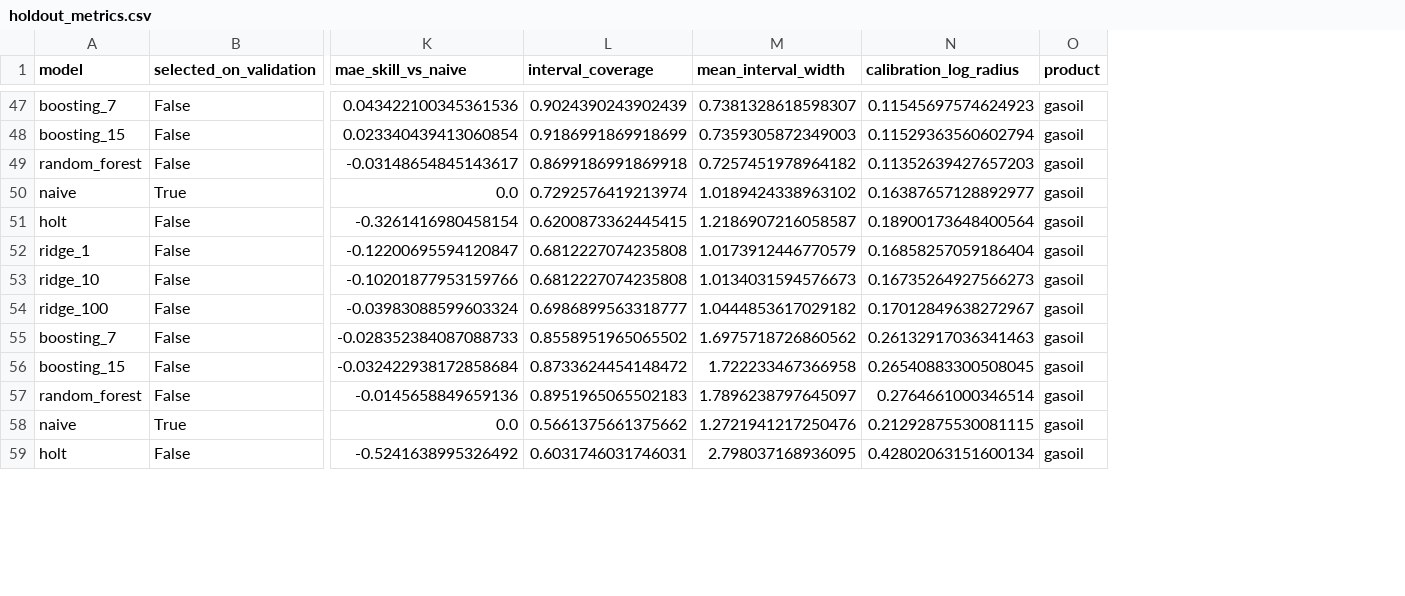
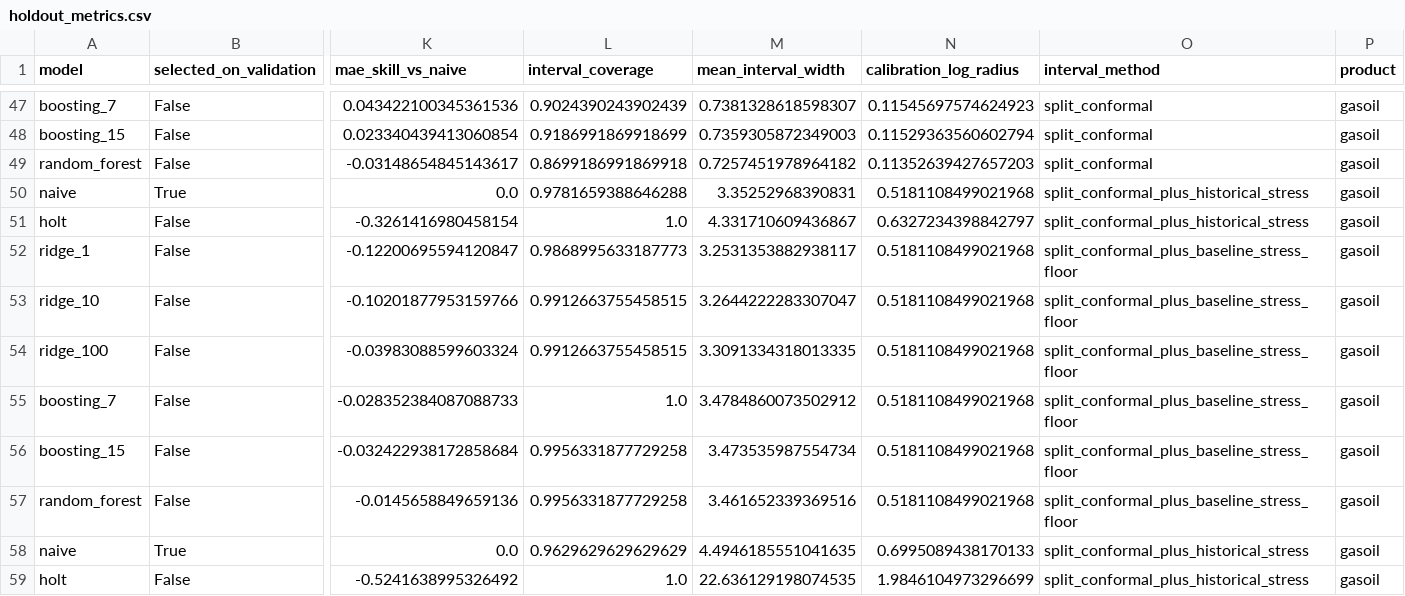
Before and after one commit to KHALIDKARROUM/prices_monitor, a CSV file: reports/data_workflow/holdout_metrics.csv, drawn as a sheet; only a part is shown, gaps mark what is left out; the diff covers the shown part only; the diff names each change by its address in the sheet, - before the commit and + after, or states it on an @@ line.

```diff
--- a/reports/data_workflow/holdout_metrics.csv
+++ b/reports/data_workflow/holdout_metrics.csv
+column O (interval_method), rows 47-59: split_conformal | split_conformal | split_conformal | split_conformal_plus_historical_stress | split_conformal_plus_historical_stress | split_conformal_plus_baseline_stress_floor | split_conformal_plus_baseline_stress_floor | split_conformal_plus_baseline_stress_floor | split_conformal_plus_baseline_stress_floor | split_conformal_plus_baseline_stress_floor | split_conformal_plus_baseline_stress_floor | split_conformal_plus_historical_stress | split_conformal_plus_historical_stress
-L50 (interval_coverage): 0.7292576419213974
+L50 (interval_coverage): 0.9781659388646288
-M50 (mean_interval_width): 1.0189424338963102
+M50 (mean_interval_width): 3.35252968390831
-N50 (calibration_log_radius): 0.16387657128892977
+N50 (calibration_log_radius): 0.5181108499021968
-L51 (interval_coverage): 0.6200873362445415
+L51 (interval_coverage): 1.0
-M51 (mean_interval_width): 1.2186907216058587
+M51 (mean_interval_width): 4.331710609436867
-N51 (calibration_log_radius): 0.18900173648400564
+N51 (calibration_log_radius): 0.6327234398842797
-L52 (interval_coverage): 0.6812227074235808
+L52 (interval_coverage): 0.9868995633187773
-M52 (mean_interval_width): 1.0173912446770579
+M52 (mean_interval_width): 3.2531353882938117
-N52 (calibration_log_radius): 0.16858257059186404
+N52 (calibration_log_radius): 0.5181108499021968
-L53 (interval_coverage): 0.6812227074235808
+L53 (interval_coverage): 0.9912663755458515
-M53 (mean_interval_width): 1.0134031594576673
+M53 (mean_interval_width): 3.2644222283307047
-N53 (calibration_log_radius): 0.16735264927566273
+N53 (calibration_log_radius): 0.5181108499021968
-L54 (interval_coverage): 0.6986899563318777
+L54 (interval_coverage): 0.9912663755458515
-M54 (mean_interval_width): 1.0444853617029182
+M54 (mean_interval_width): 3.3091334318013335
-N54 (calibration_log_radius): 0.17012849638272967
+N54 (calibration_log_radius): 0.5181108499021968
-L55 (interval_coverage): 0.8558951965065502
+L55 (interval_coverage): 1.0
-M55 (mean_interval_width): 1.6975718726860562
+M55 (mean_interval_width): 3.4784860073502912
-N55 (calibration_log_radius): 0.26132917036341463
+N55 (calibration_log_radius): 0.5181108499021968
-L56 (interval_coverage): 0.8733624454148472
+L56 (interval_coverage): 0.9956331877729258
-M56 (mean_interval_width): 1.722233467366958
+M56 (mean_interval_width): 3.473535987554734
-N56 (calibration_log_radius): 0.26540883300508045
+N56 (calibration_log_radius): 0.5181108499021968
-L57 (interval_coverage): 0.8951965065502183
+L57 (interval_coverage): 0.9956331877729258
-M57 (mean_interval_width): 1.7896238797645097
+M57 (mean_interval_width): 3.461652339369516
-N57 (calibration_log_radius): 0.2764661000346514
+N57 (calibration_log_radius): 0.5181108499021968
-L58 (interval_coverage): 0.5661375661375662
+L58 (interval_coverage): 0.9629629629629629
-M58 (mean_interval_width): 1.2721941217250476
+M58 (mean_interval_width): 4.4946185551041635
-N58 (calibration_log_radius): 0.21292875530081115
+N58 (calibration_log_radius): 0.6995089438170133
-L59 (interval_coverage): 0.6031746031746031
+L59 (interval_coverage): 1.0
-M59 (mean_interval_width): 2.798037168936095
+M59 (mean_interval_width): 22.636129198074535
-N59 (calibration_log_radius): 0.42802063151600134
+N59 (calibration_log_radius): 1.9846104973296699
```
Also changed, not shown: 65 edited cells elsewhere in this file, reports/data_workflow/bitumen_backtest.csv, reports/data_workflow/bitumen_model_comparison.csv, 37 other files.
